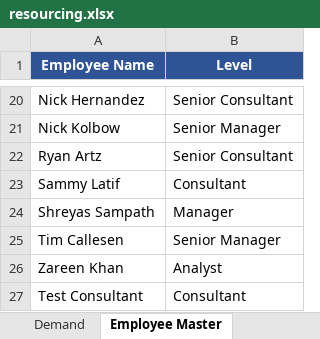
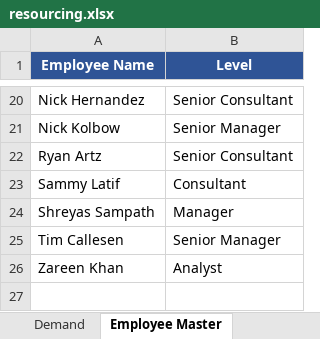
Before and after one commit to varunprabhakar81/staffing-app, an Excel workbook: data/resourcing.xlsx, sheet Employee Master, drawn as a sheet; only a part is shown, gaps mark what is left out; values as stored, in another font and other column widths than the file's, no borders; the diff names each change by its address in the sheet, - before the commit and + after, or states it on an @@ line.

```diff
--- a/data/resourcing.xlsx (sheet Employee Master)
+++ b/data/resourcing.xlsx (sheet Employee Master)
-row 27: Test Consultant | Consultant
```
Also changed, not shown: sheet Supply, 2 other files.
